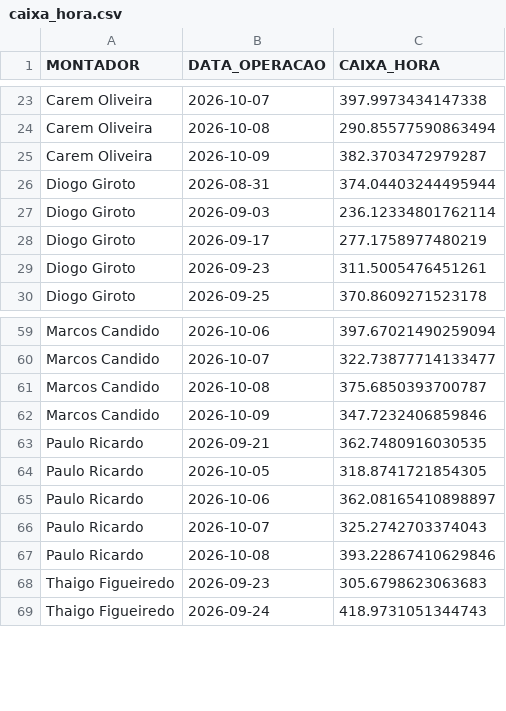
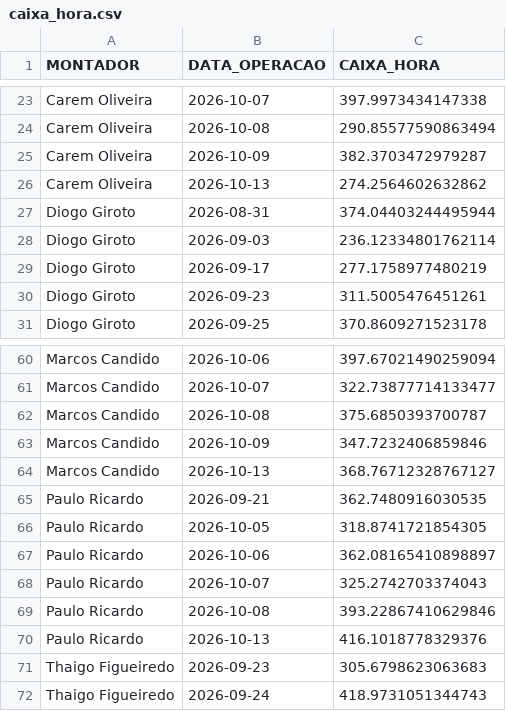
Before and after one commit to diogojfr/report-lago-azul-streamlit, a CSV file: data/caixa_hora.csv, drawn as a sheet; only a part is shown, gaps mark what is left out; the diff names each change by its address in the sheet, - before the commit and + after, or states it on an @@ line.

```diff
--- a/data/caixa_hora.csv
+++ b/data/caixa_hora.csv
+row 26: Carem Oliveira | 2026-10-13 | 274.2564602632862
+row 64: Marcos Candido | 2026-10-13 | 368.76712328767127
+row 70: Paulo Ricardo | 2026-10-13 | 416.1018778329376
```
Also changed, not shown: data/conf_registros.csv, data/montagem_transporte.csv, 9 other files.
